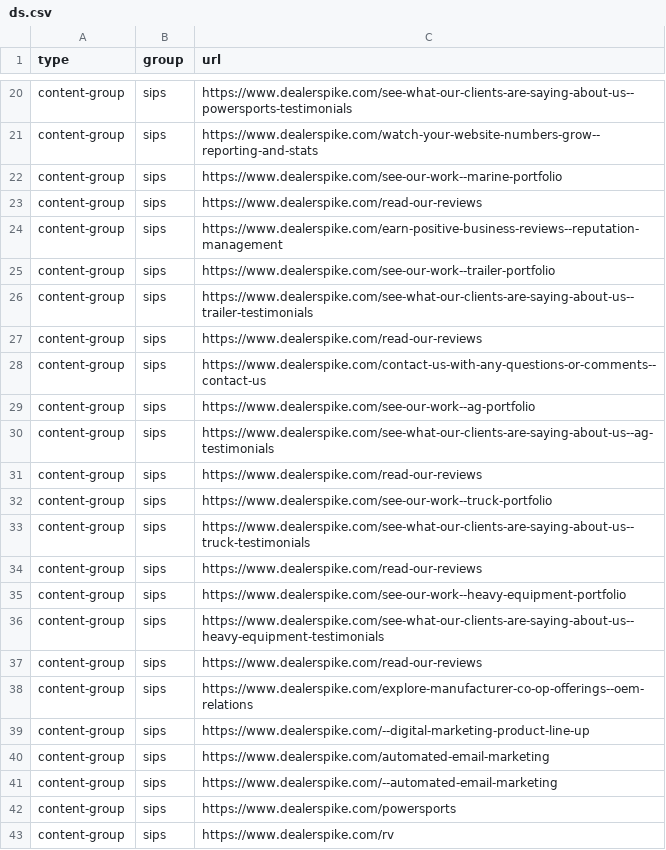
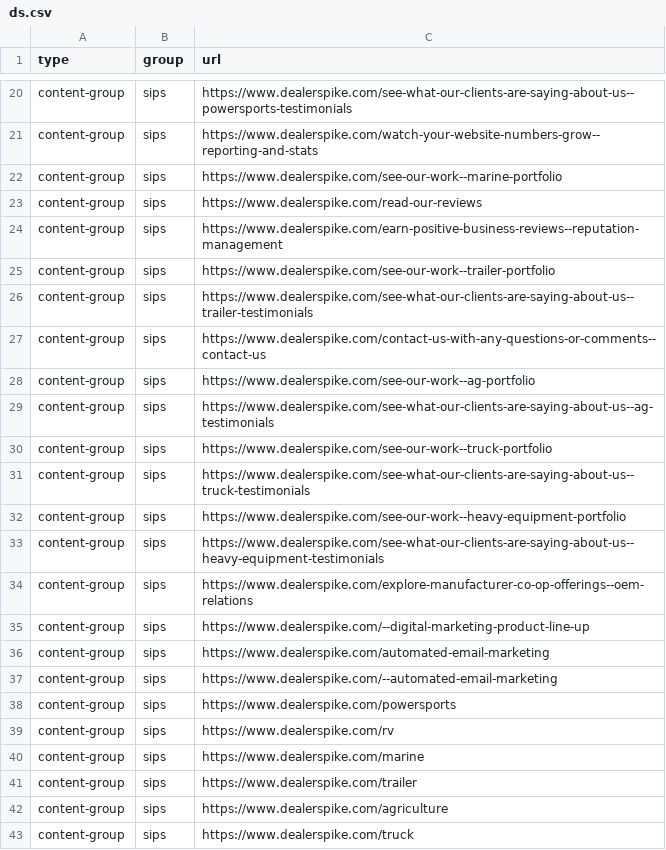
Before and after one commit to LeadVenture-Corp-Marketing/LV-Analytics, a CSV file: ds.csv, drawn as a sheet; only a part is shown, gaps mark what is left out; the shorter side is filled out with more unchanged rows; the diff names each change by its address in the sheet, - before the commit and + after, or states it on an @@ line.

Commit message:
Update ds.csv
removed duplicates

```diff
--- a/ds.csv
+++ b/ds.csv
-row 27: content-group | sips | https://www.dealerspike.com/read-our-reviews
-row 31: content-group | sips | https://www.dealerspike.com/read-our-reviews
-row 34: content-group | sips | https://www.dealerspike.com/read-our-reviews
-row 37: content-group | sips | https://www.dealerspike.com/read-our-reviews
```
